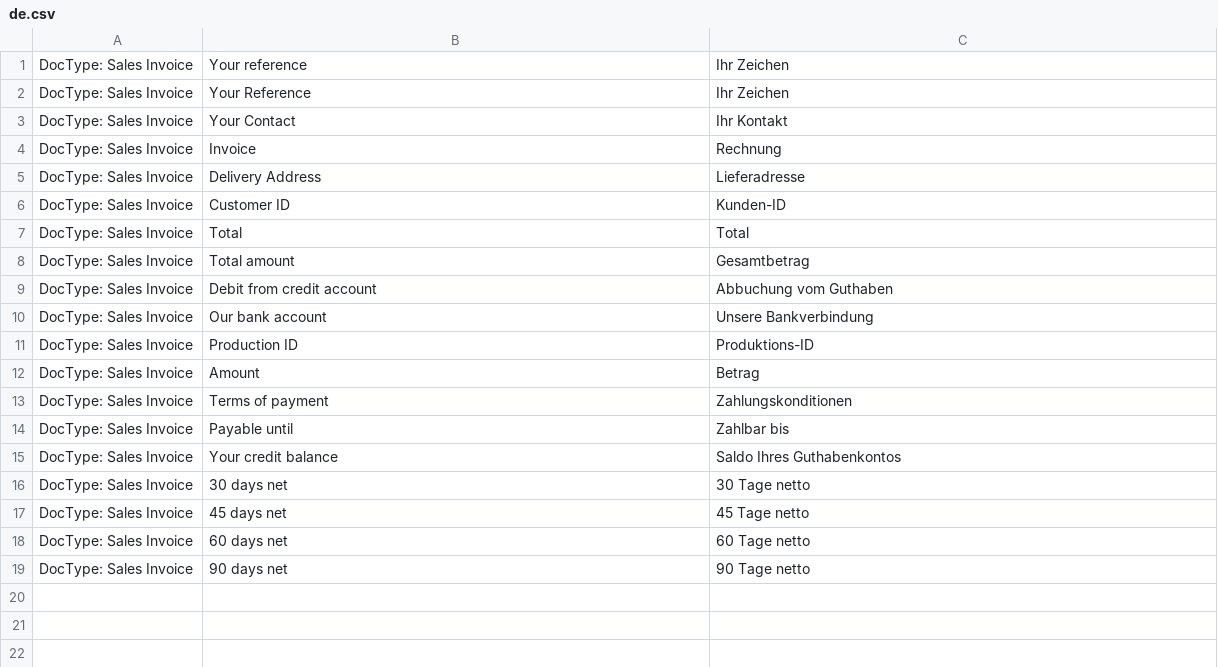
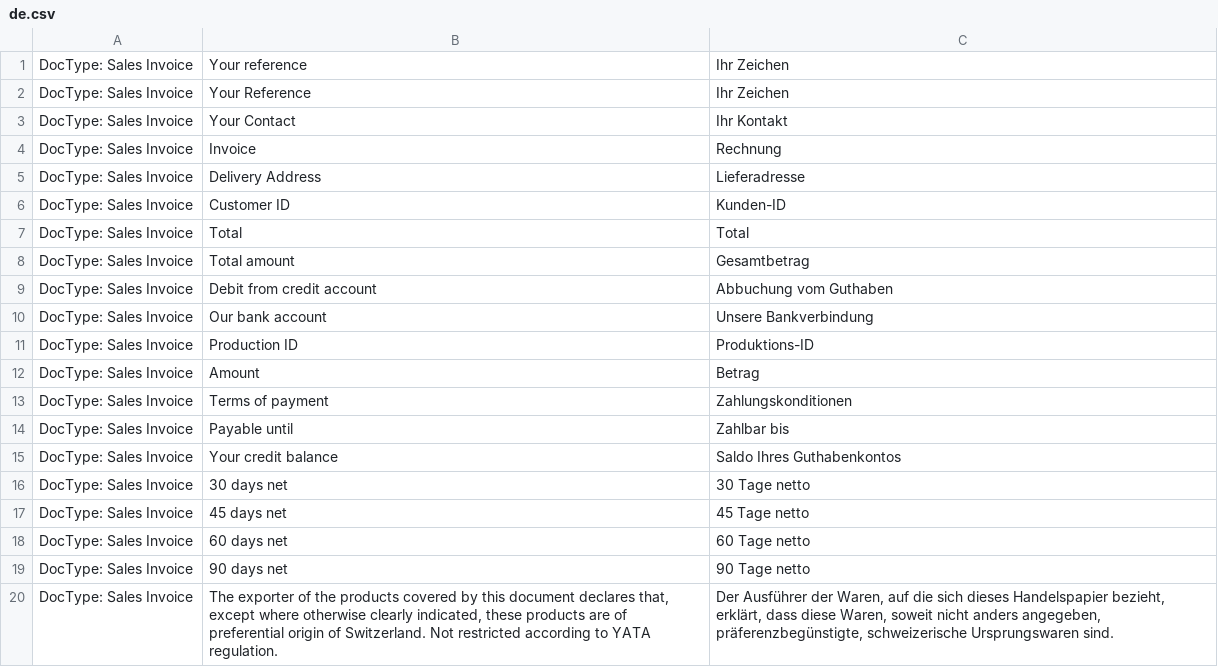
Before and after one commit to Microsynth/erp-microsynth, a CSV file: microsynth/translations/de.csv, drawn as a sheet.

Commit message:
Translation

```diff
--- a/microsynth/translations/de.csv
+++ b/microsynth/translations/de.csv
@@ -19 +19,2 @@ DocType: Sales Invoice,60 days net,60 Tage netto
 DocType: Sales Invoice,90 days net,90 Tage netto
+DocType: Sales Invoice,"The exporter of the products covered by this document declares that, except where otherwise clearly indicated, these products are of preferential origin of Switzerland. Not restricted according to YATA regulation.","Der Ausführer der Waren, auf die sich dieses Handelspapier bezieht, erklärt, dass diese Waren, soweit nicht anders angegeben, präferenzbegünstigte, schweizerische Ursprungswaren sind."
```
